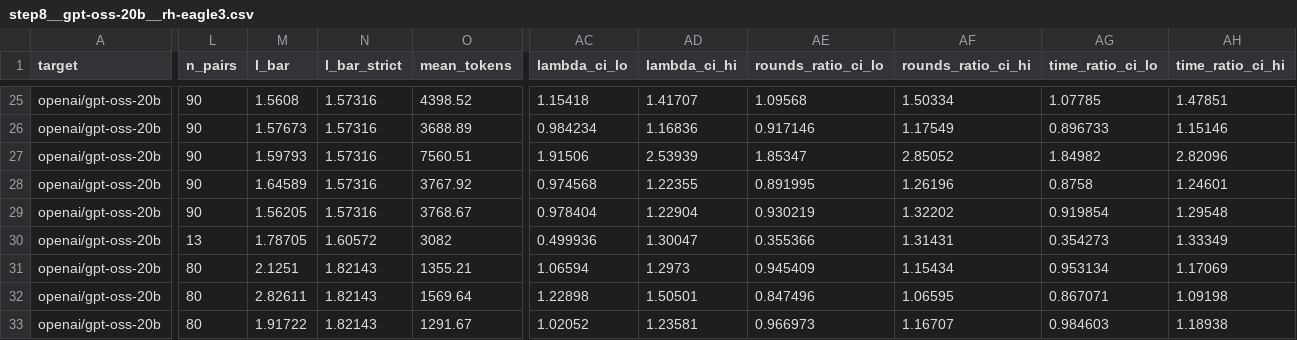
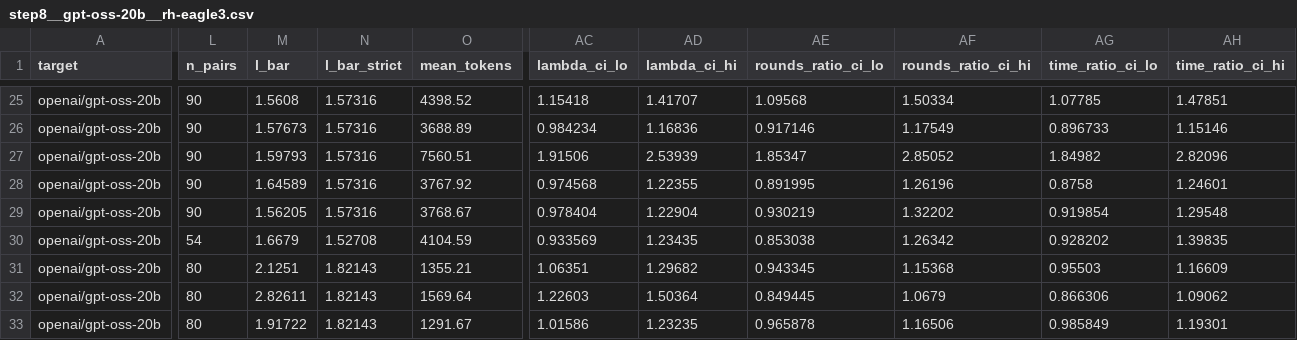
Before and after one commit to billxby/lossy-token-eff, a CSV file: campaign/addendum/tables/step8__gpt-oss-20b__rh-eagle3.csv, drawn as a sheet; only a part is shown, gaps mark what is left out; the diff covers the shown part only; the diff names each change by its address in the sheet, - before the commit and + after, or states it on an @@ line.

```diff
--- a/campaign/addendum/tables/step8__gpt-oss-20b__rh-eagle3.csv
+++ b/campaign/addendum/tables/step8__gpt-oss-20b__rh-eagle3.csv
-L30 (n_pairs): 13
+L30 (n_pairs): 54
-M30 (l_bar): 1.78705
+M30 (l_bar): 1.6679
-N30 (l_bar_strict): 1.60572
+N30 (l_bar_strict): 1.52708
-O30 (mean_tokens): 3082
+O30 (mean_tokens): 4104.59
-AC30 (lambda_ci_lo): 0.499936
+AC30 (lambda_ci_lo): 0.933569
-AD30 (lambda_ci_hi): 1.30047
+AD30 (lambda_ci_hi): 1.23435
-AE30 (rounds_ratio_ci_lo): 0.355366
+AE30 (rounds_ratio_ci_lo): 0.853038
-AF30 (rounds_ratio_ci_hi): 1.31431
+AF30 (rounds_ratio_ci_hi): 1.26342
-AG30 (time_ratio_ci_lo): 0.354273
+AG30 (time_ratio_ci_lo): 0.928202
-AH30 (time_ratio_ci_hi): 1.33349
+AH30 (time_ratio_ci_hi): 1.39835
-AC31 (lambda_ci_lo): 1.06594
+AC31 (lambda_ci_lo): 1.06351
-AD31 (lambda_ci_hi): 1.2973
+AD31 (lambda_ci_hi): 1.29682
-AE31 (rounds_ratio_ci_lo): 0.945409
+AE31 (rounds_ratio_ci_lo): 0.943345
-AF31 (rounds_ratio_ci_hi): 1.15434
+AF31 (rounds_ratio_ci_hi): 1.15368
-AG31 (time_ratio_ci_lo): 0.953134
+AG31 (time_ratio_ci_lo): 0.95503
-AH31 (time_ratio_ci_hi): 1.17069
+AH31 (time_ratio_ci_hi): 1.16609
-AC32 (lambda_ci_lo): 1.22898
+AC32 (lambda_ci_lo): 1.22603
-AD32 (lambda_ci_hi): 1.50501
+AD32 (lambda_ci_hi): 1.50364
-AE32 (rounds_ratio_ci_lo): 0.847496
+AE32 (rounds_ratio_ci_lo): 0.849445
-AF32 (rounds_ratio_ci_hi): 1.06595
+AF32 (rounds_ratio_ci_hi): 1.0679
-AG32 (time_ratio_ci_lo): 0.867071
+AG32 (time_ratio_ci_lo): 0.866306
-AH32 (time_ratio_ci_hi): 1.09198
+AH32 (time_ratio_ci_hi): 1.09062
-AC33 (lambda_ci_lo): 1.02052
+AC33 (lambda_ci_lo): 1.01586
-AD33 (lambda_ci_hi): 1.23581
+AD33 (lambda_ci_hi): 1.23235
-AE33 (rounds_ratio_ci_lo): 0.966973
+AE33 (rounds_ratio_ci_lo): 0.965878
-AF33 (rounds_ratio_ci_hi): 1.16707
+AF33 (rounds_ratio_ci_hi): 1.16506
-AG33 (time_ratio_ci_lo): 0.984603
+AG33 (time_ratio_ci_lo): 0.985849
-AH33 (time_ratio_ci_hi): 1.18938
+AH33 (time_ratio_ci_hi): 1.19301
```
Also changed, not shown: 70 edited cells elsewhere in this file, campaign/addendum/step8/manifest.csv, campaign/addendum/tables/step8__qwen3-8b__eagle3-fix.csv, 7 other files.
